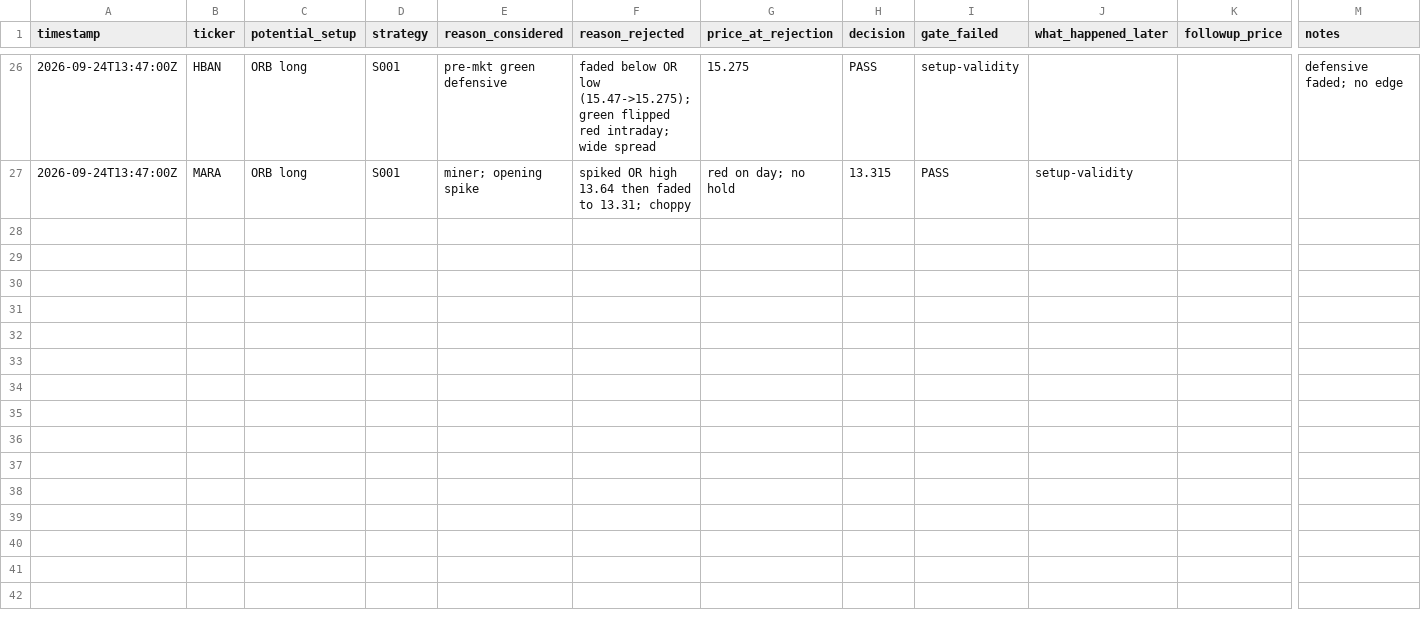
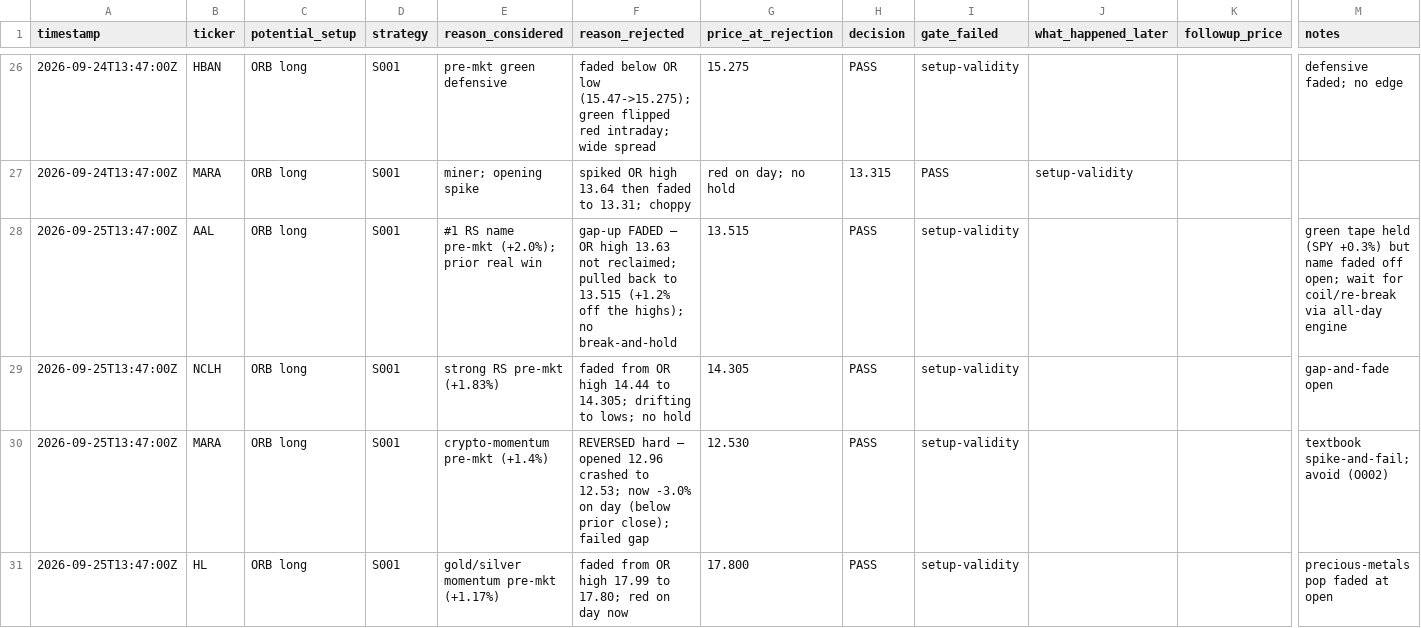
Before and after one commit to Taido097/Trading-Agent-, a CSV file: data/REJECTED_TRADES.csv, drawn as a sheet; only a part is shown, gaps mark what is left out; rows hold the shown columns only; the diff names each change by its address in the sheet, - before the commit and + after, or states it on an @@ line.

```diff
--- a/data/REJECTED_TRADES.csv
+++ b/data/REJECTED_TRADES.csv
+row 28: 2026-09-25T13:47:00Z | AAL | ORB long | S001 | #1 RS name pre-mkt (+2.0%); prior real win | gap-up FADED — OR high 13.63 not reclaimed; pulled back to 13.515 (+1.2% off the highs); no break-and-hold | 13.515 | PASS | setup-validity |  |  | green tape held (SPY +0.3%) but name faded off open; wait for coil/re-break via all-day engine
+row 29: 2026-09-25T13:47:00Z | NCLH | ORB long | S001 | strong RS pre-mkt (+1.83%) | faded from OR high 14.44 to 14.305; drifting to lows; no hold | 14.305 | PASS | setup-validity |  |  | gap-and-fade open
+row 30: 2026-09-25T13:47:00Z | MARA | ORB long | S001 | crypto-momentum pre-mkt (+1.4%) | REVERSED hard — opened 12.96 crashed to 12.53; now -3.0% on day (below prior close); failed gap | 12.530 | PASS | setup-validity |  |  | textbook spike-and-fail; avoid (O002)
+row 31: 2026-09-25T13:47:00Z | HL | ORB long | S001 | gold/silver momentum pre-mkt (+1.17%) | faded from OR high 17.99 to 17.80; red on day now | 17.800 | PASS | setup-validity |  |  | precious-metals pop faded at open
```
Also changed, not shown: 1 other file.
